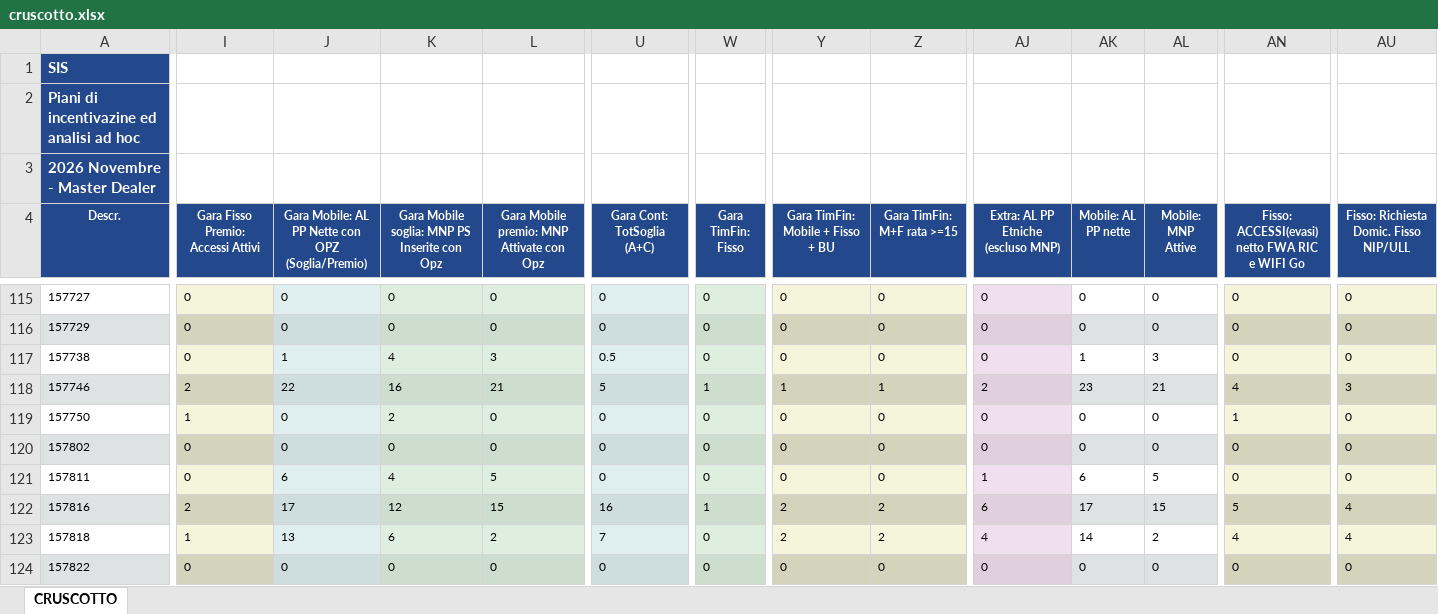
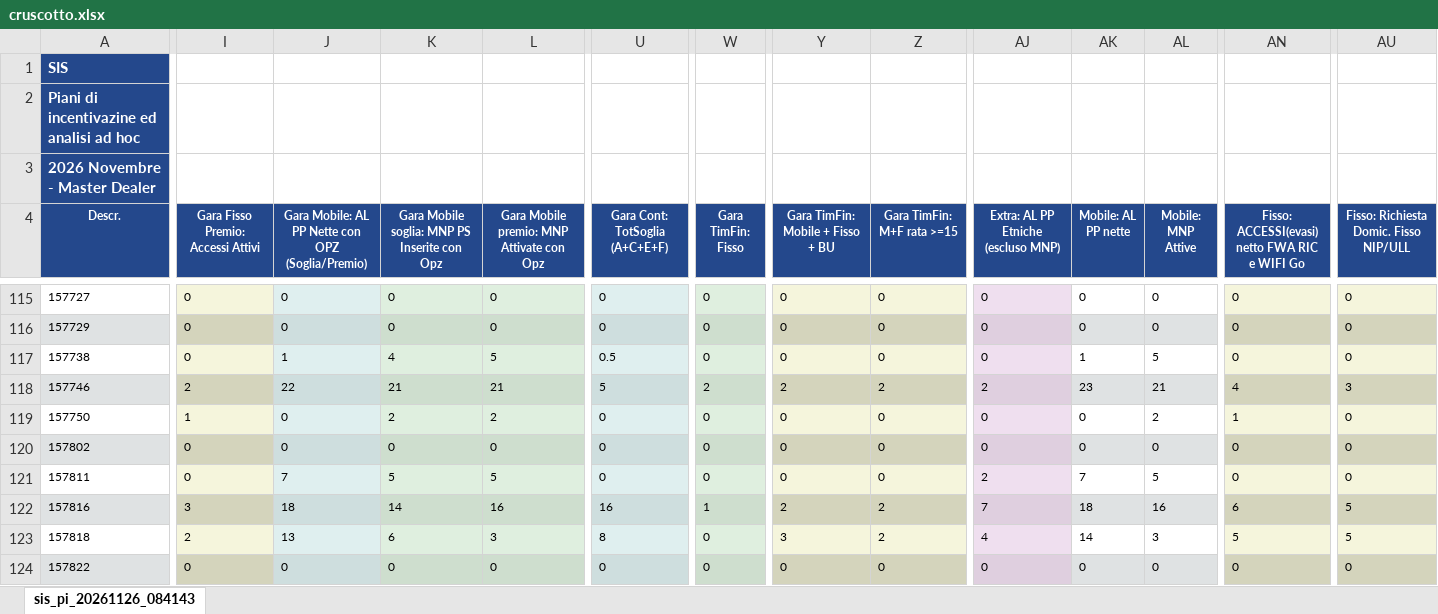
Before and after one commit to scimmitarro-dotcom/Appo, an Excel workbook: cruscotto.xlsx, sheet sis_pi_20261126_084143, drawn as a sheet; only a part is shown, gaps mark what is left out; values as stored, in another font and other column widths than the file's, no borders; the diff covers the shown part only; the diff names each change by its address in the sheet, - before the commit and + after, or states it on an @@ line.

```diff
--- a/cruscotto.xlsx (sheet sis_pi_20261126_084143)
+++ b/cruscotto.xlsx (sheet sis_pi_20261126_084143)
-sheet tab: CRUSCOTTO
+sheet tab: sis_pi_20261126_084143
-U4: Gara Cont: TotSoglia (A+C)
+U4: Gara Cont: TotSoglia (A+C+E+F)
-L117: 3
+L117: 5
-AL117 (Mobile: MNP Attive): 3
+AL117 (Mobile: MNP Attive): 5
-K118: 16
+K118: 21
-W118 (Gara TimFin: Fisso): 1
+W118 (Gara TimFin: Fisso): 2
-Y118 (Gara TimFin: Mobile + Fisso + BU): 1
+Y118 (Gara TimFin: Mobile + Fisso + BU): 2
-Z118 (Gara TimFin: M+F rata >=15): 1
+Z118 (Gara TimFin: M+F rata >=15): 2
-L119: 0
+L119: 2
-AL119 (Mobile: MNP Attive): 0
+AL119 (Mobile: MNP Attive): 2
-J121: 6
+J121: 7
-K121: 4
+K121: 5
-AJ121: 1
+AJ121: 2
-AK121 (Mobile: AL PP nette): 6
+AK121 (Mobile: AL PP nette): 7
-I122: 2
+I122: 3
-J122: 17
+J122: 18
-K122: 12
+K122: 14
-L122: 15
+L122: 16
-AJ122: 6
+AJ122: 7
-AK122 (Mobile: AL PP nette): 17
+AK122 (Mobile: AL PP nette): 18
-AL122 (Mobile: MNP Attive): 15
+AL122 (Mobile: MNP Attive): 16
-AN122: 5
+AN122: 6
-AU122:AU123: 4
+AU122:AU123: 5
-I123: 1
+I123: 2
-L123: 2
+L123: 3
-U123 (Gara Cont: TotSoglia (A+C+E+F)): 7
+U123 (Gara Cont: TotSoglia (A+C+E+F)): 8
-Y123 (Gara TimFin: Mobile + Fisso + BU): 2
+Y123 (Gara TimFin: Mobile + Fisso + BU): 3
-AL123 (Mobile: MNP Attive): 2
+AL123 (Mobile: MNP Attive): 3
-AN123: 4
+AN123: 5
```
Also changed, not shown: 4 added rows and 262 edited cells elsewhere in this sheet.
